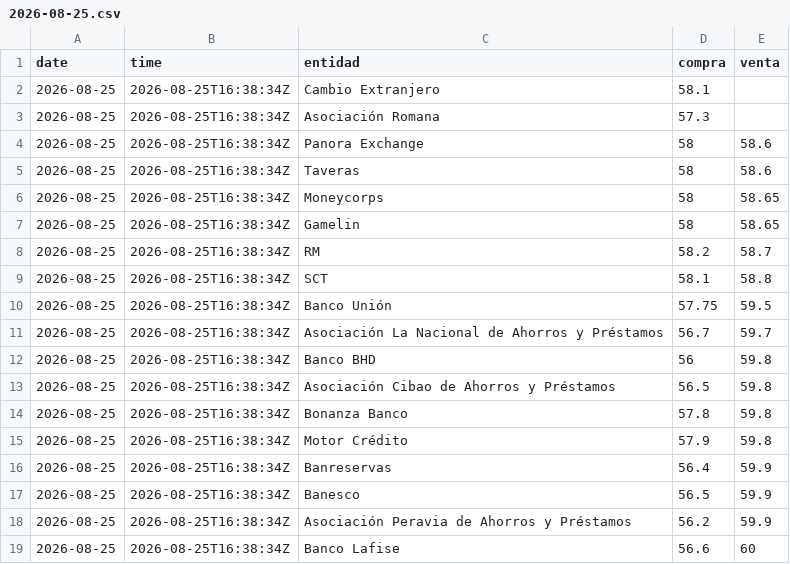
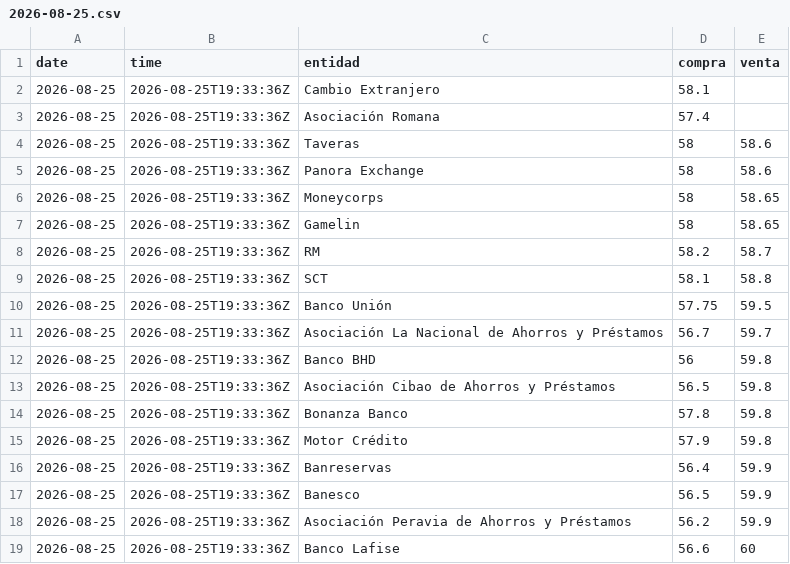
Before and after one commit to emilarmando03/webscraping-tc2, a CSV file: data/infodolar/csv/2026-08-25.csv, drawn as a sheet.

```diff
--- a/data/infodolar/csv/2026-08-25.csv
+++ b/data/infodolar/csv/2026-08-25.csv
@@ -1,19 +1,19 @@
 date,time,entidad,compra,venta
-2026-08-25,2026-08-25T16:38:34Z,Cambio Extranjero,58.1,
-2026-08-25,2026-08-25T16:38:34Z,Asociación Romana,57.3,
-2026-08-25,2026-08-25T16:38:34Z,Panora Exchange,58,58.6
-2026-08-25,2026-08-25T16:38:34Z,Taveras,58,58.6
-2026-08-25,2026-08-25T16:38:34Z,Moneycorps,58,58.65
-2026-08-25,2026-08-25T16:38:34Z,Gamelin,58,58.65
-2026-08-25,2026-08-25T16:38:34Z,RM,58.2,58.7
-2026-08-25,2026-08-25T16:38:34Z,SCT,58.1,58.8
-2026-08-25,2026-08-25T16:38:34Z,Banco Unión,57.75,59.5
-2026-08-25,2026-08-25T16:38:34Z,Asociación La Nacional de Ahorros y Préstamos,56.7,59.7
-2026-08-25,2026-08-25T16:38:34Z,Banco BHD,56,59.8
-2026-08-25,2026-08-25T16:38:34Z,Asociación Cibao de Ahorros y Préstamos,56.5,59.8
-2026-08-25,2026-08-25T16:38:34Z,Bonanza Banco,57.8,59.8
-2026-08-25,2026-08-25T16:38:34Z,Motor Crédito,57.9,59.8
-2026-08-25,2026-08-25T16:38:34Z,Banreservas,56.4,59.9
-2026-08-25,2026-08-25T16:38:34Z,Banesco,56.5,59.9
-2026-08-25,2026-08-25T16:38:34Z,Asociación Peravia de Ahorros y Préstamos,56.2,59.9
-2026-08-25,2026-08-25T16:38:34Z,Banco Lafise,56.6,60
+2026-08-25,2026-08-25T19:33:36Z,Cambio Extranjero,58.1,
+2026-08-25,2026-08-25T19:33:36Z,Asociación Romana,57.4,
+2026-08-25,2026-08-25T19:33:36Z,Taveras,58,58.6
+2026-08-25,2026-08-25T19:33:36Z,Panora Exchange,58,58.6
+2026-08-25,2026-08-25T19:33:36Z,Moneycorps,58,58.65
+2026-08-25,2026-08-25T19:33:36Z,Gamelin,58,58.65
+2026-08-25,2026-08-25T19:33:36Z,RM,58.2,58.7
+2026-08-25,2026-08-25T19:33:36Z,SCT,58.1,58.8
+2026-08-25,2026-08-25T19:33:36Z,Banco Unión,57.75,59.5
+2026-08-25,2026-08-25T19:33:36Z,Asociación La Nacional de Ahorros y Préstamos,56.7,59.7
+2026-08-25,2026-08-25T19:33:36Z,Banco BHD,56,59.8
+2026-08-25,2026-08-25T19:33:36Z,Asociación Cibao de Ahorros y Préstamos,56.5,59.8
+2026-08-25,2026-08-25T19:33:36Z,Bonanza Banco,57.8,59.8
+2026-08-25,2026-08-25T19:33:36Z,Motor Crédito,57.9,59.8
+2026-08-25,2026-08-25T19:33:36Z,Banreservas,56.4,59.9
+2026-08-25,2026-08-25T19:33:36Z,Banesco,56.5,59.9
+2026-08-25,2026-08-25T19:33:36Z,Asociación Peravia de Ahorros y Préstamos,56.2,59.9
+2026-08-25,2026-08-25T19:33:36Z,Banco Lafise,56.6,60
```
Also changed, not shown: data/from_banks/_historico_from_banks.csv, data/from_banks/csv/2026-08-25.csv, 7 other files.
